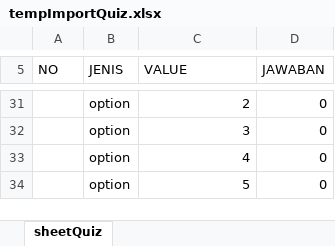
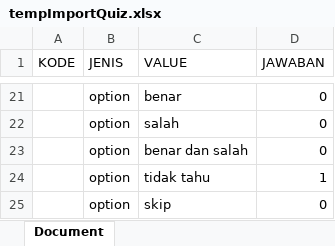
Before and after one commit to FebriTahta/school-backend-laravel, an Excel workbook: public/be_assets/quiz/tempImportQuiz.xlsx, sheet Document, drawn as a sheet; only a part is shown, gaps mark what is left out; values as stored, in another font and other column widths than the file's, no borders; charts and pictures not drawn; removed rows and columns are numbered as before the commit, all else as after; the diff covers the shown part only; the diff names each change by its address in the sheet, - before the commit and + after, or states it on an @@ line.

```diff
--- a/public/be_assets/quiz/tempImportQuiz.xlsx (sheet Document)
+++ b/public/be_assets/quiz/tempImportQuiz.xlsx (sheet Document)
-sheet tab: sheetQuiz
+sheet tab: Document
-A1: NO
+A1: KODE
-A5:A6 merged
-B5:B6 merged
-C5:C6 merged
-D5:D6 merged
-C21 (VALUE): 2
+C21 (VALUE): benar
-C22 (VALUE): 3
+C22 (VALUE): salah
-C23 (VALUE): 4
+C23 (VALUE): benar dan salah
+row 24:  | option | tidak tahu | 1
-C25 (VALUE): 5
+C25 (VALUE): skip
```
Also changed, not shown: 5 added rows, 15 removed rows, 13 edited cells and merged cells elsewhere in this sheet, charts or pictures, 15 other files.
